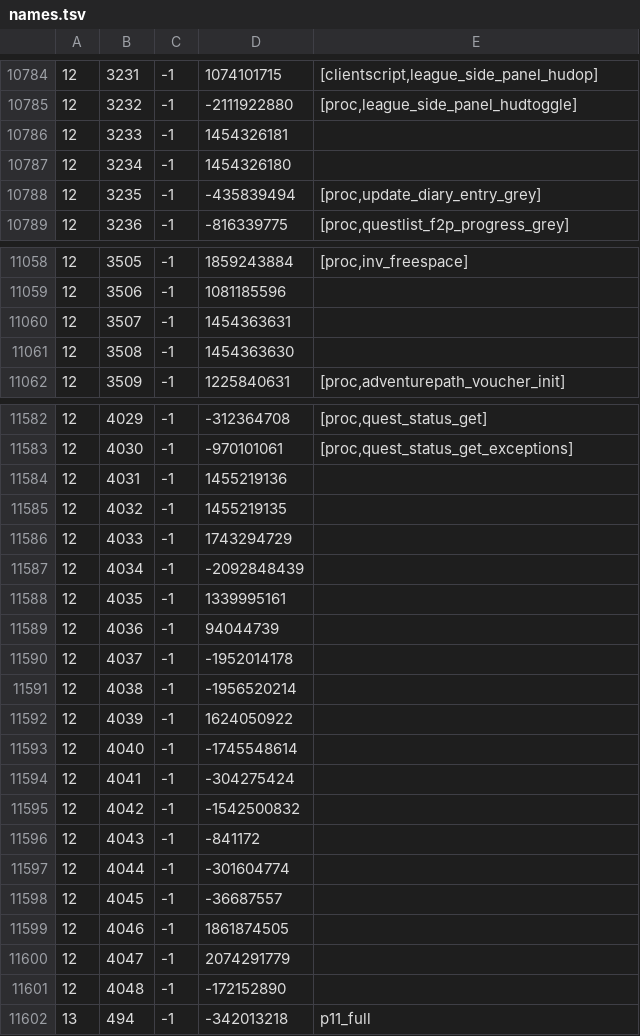
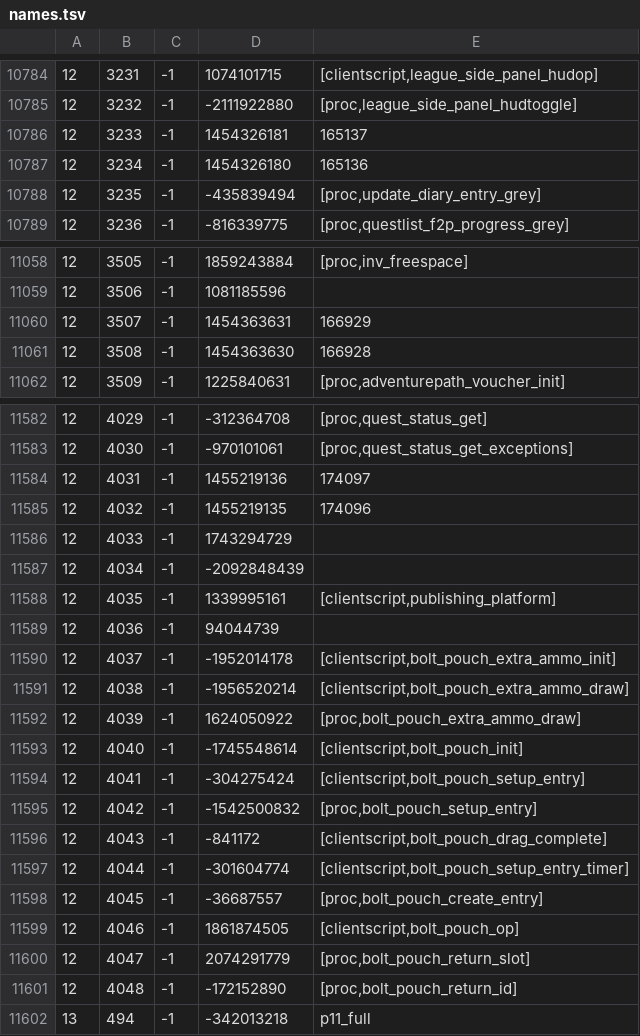
Before and after one commit to RuneStar/cache-names, a TSV file: names.tsv, drawn as a sheet; only a part is shown, gaps mark what is left out.

```diff
--- a/names.tsv
+++ b/names.tsv
@@ -10785,4 +10785,4 @@
 12	3232	-1	-2111922880	[proc,league_side_panel_hudtoggle]
-12	3233	-1	1454326181	
-12	3234	-1	1454326180	
+12	3233	-1	1454326181	165137
+12	3234	-1	1454326180	165136
 12	3235	-1	-435839494	[proc,update_diary_entry_grey]
@@ -11059,4 +11059,4 @@
 12	3506	-1	1081185596	
-12	3507	-1	1454363631	
-12	3508	-1	1454363630	
+12	3507	-1	1454363631	166929
+12	3508	-1	1454363630	166928
 12	3509	-1	1225840631	[proc,adventurepath_voucher_init]
@@ -11583,20 +11583,20 @@
 12	4030	-1	-970101061	[proc,quest_status_get_exceptions]
-12	4031	-1	1455219136	
-12	4032	-1	1455219135	
+12	4031	-1	1455219136	174097
+12	4032	-1	1455219135	174096
 12	4033	-1	1743294729	
 12	4034	-1	-2092848439	
-12	4035	-1	1339995161	
+12	4035	-1	1339995161	[clientscript,publishing_platform]
 12	4036	-1	94044739	
-12	4037	-1	-1952014178	
-12	4038	-1	-1956520214	
-12	4039	-1	1624050922	
-12	4040	-1	-1745548614	
-12	4041	-1	-304275424	
-12	4042	-1	-1542500832	
-12	4043	-1	-841172	
-12	4044	-1	-301604774	
-12	4045	-1	-36687557	
-12	4046	-1	1861874505	
-12	4047	-1	2074291779	
-12	4048	-1	-172152890	
+12	4037	-1	-1952014178	[clientscript,bolt_pouch_extra_ammo_init]
+12	4038	-1	-1956520214	[clientscript,bolt_pouch_extra_ammo_draw]
+12	4039	-1	1624050922	[proc,bolt_pouch_extra_ammo_draw]
+12	4040	-1	-1745548614	[clientscript,bolt_pouch_init]
+12	4041	-1	-304275424	[clientscript,bolt_pouch_setup_entry]
+12	4042	-1	-1542500832	[proc,bolt_pouch_setup_entry]
+12	4043	-1	-841172	[clientscript,bolt_pouch_drag_complete]
+12	4044	-1	-301604774	[clientscript,bolt_pouch_setup_entry_timer]
+12	4045	-1	-36687557	[proc,bolt_pouch_create_entry]
+12	4046	-1	1861874505	[clientscript,bolt_pouch_op]
+12	4047	-1	2074291779	[proc,bolt_pouch_return_slot]
+12	4048	-1	-172152890	[proc,bolt_pouch_return_id]
 13	494	-1	-342013218	p11_full
```
Also changed, not shown: individual-names.tsv.
